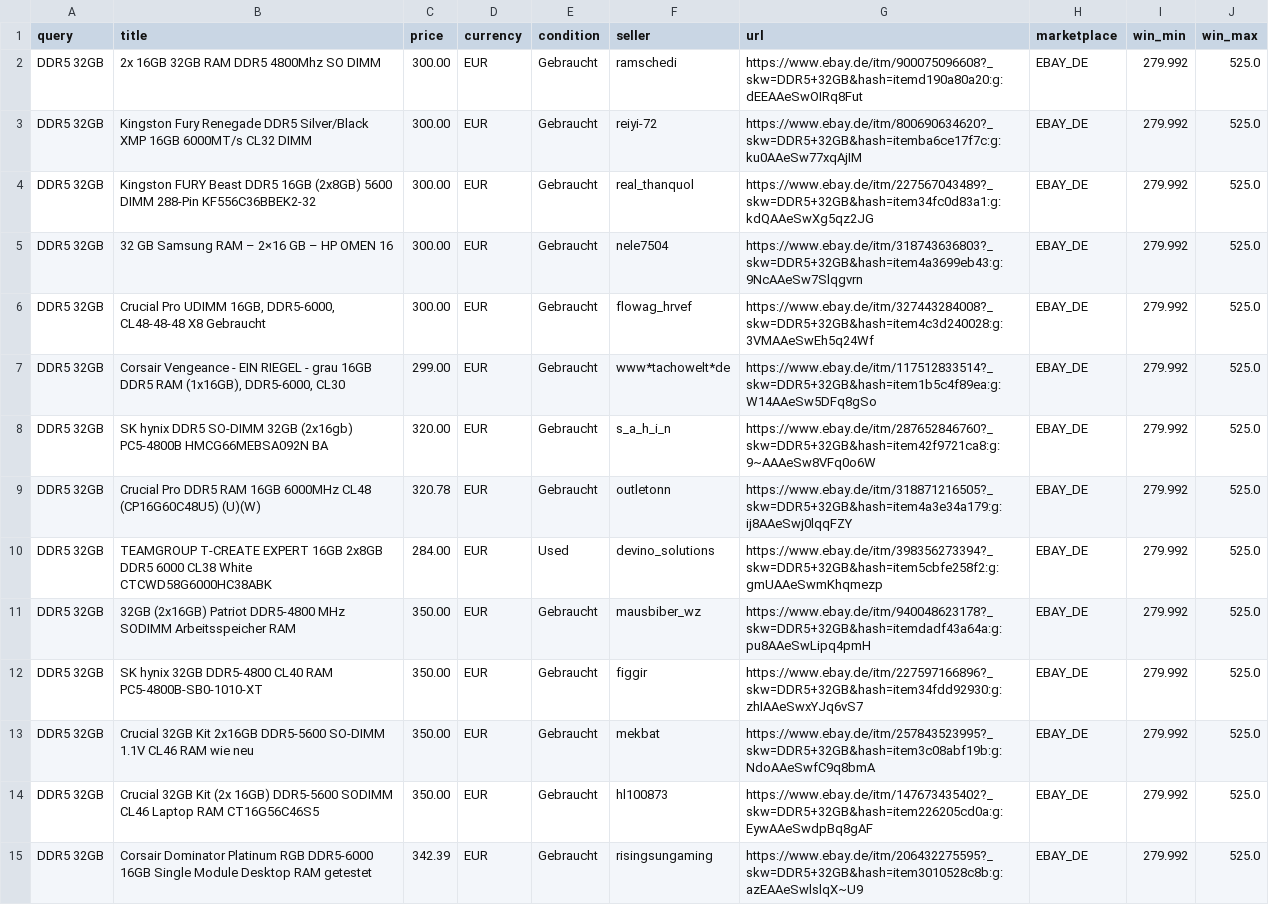
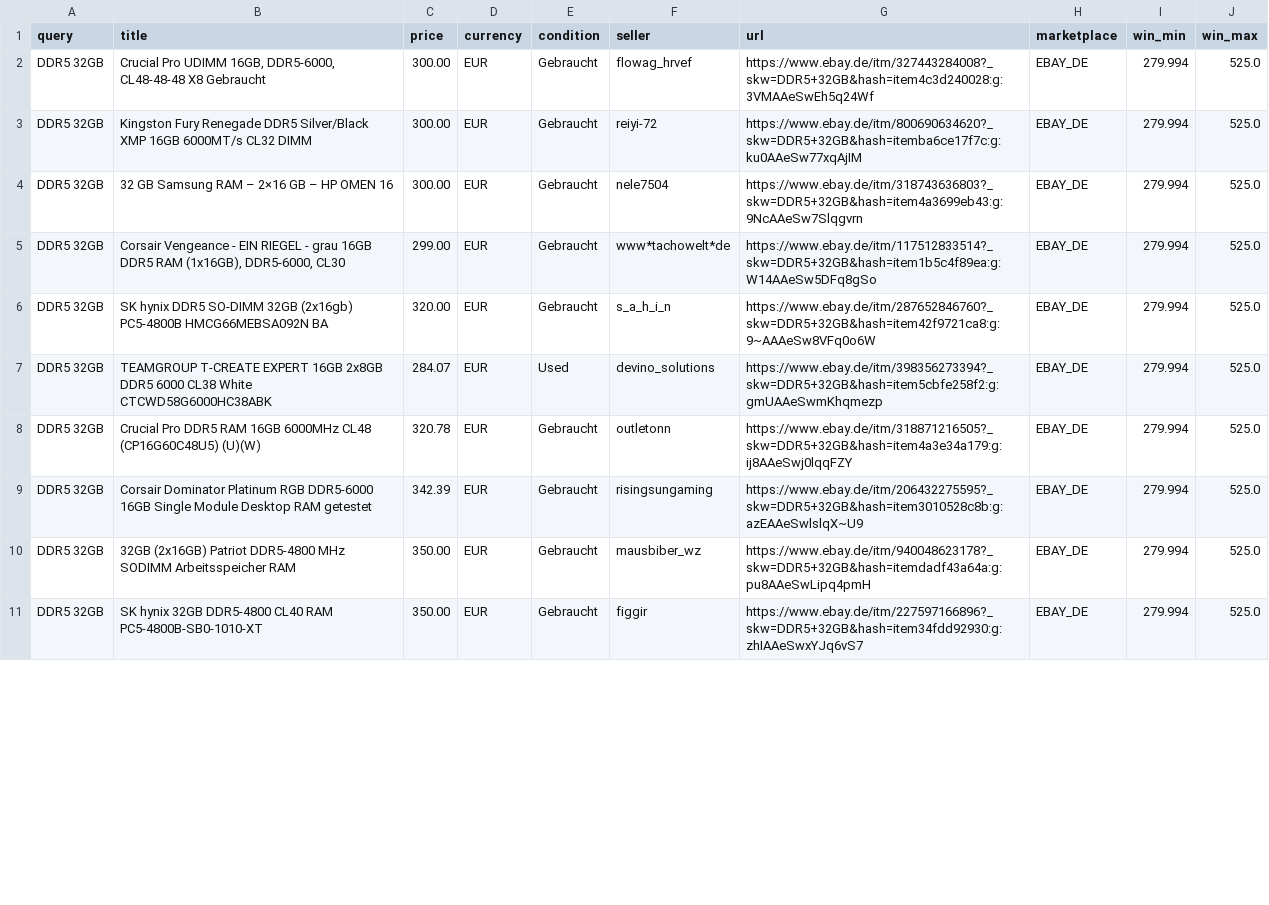
Before and after one commit to aicologne/aic-hardware-deals, a CSV file: site/data/deals/DDR5-32GB.csv, drawn as a sheet; only a part is shown; the diff covers the shown part only.

```diff
--- a/site/data/deals/DDR5-32GB.csv
+++ b/site/data/deals/DDR5-32GB.csv
@@ -1,15 +1,11 @@
 query,title,price,currency,condition,seller,url,marketplace,win_min,win_max
-DDR5 32GB,2x 16GB 32GB RAM DDR5 4800Mhz SO DIMM,300.00,EUR,Gebraucht,ramschedi,https://www.ebay.de/itm/900075096608?_skw=DDR5+32GB&hash=itemd190a80a20:g:dEEAAeSwOIRq8Fut,EBAY_DE,279.992,525.0
-DDR5 32GB,Kingston Fury Renegade DDR5 Silver/Black XMP 16GB 6000MT/s CL32 DIMM,300.00,EUR,Gebraucht,reiyi-72,https://www.ebay.de/itm/800690634620?_skw=DDR5+32GB&hash=itemba6ce17f7c:g:ku0AAeSw77xqAjIM,EBAY_DE,279.992,525.0
-DDR5 32GB,Kingston FURY Beast DDR5 16GB (2x8GB) 5600 DIMM 288-Pin KF556C36BBEK2-32,300.00,EUR,Gebraucht,real_thanquol,https://www.ebay.de/itm/227567043489?_skw=DDR5+32GB&hash=item34fc0d83a1:g:kdQAAeSwXg5qz2JG,EBAY_DE,279.992,525.0
-DDR5 32GB,32 GB Samsung RAM – 2×16 GB – HP OMEN 16,300.00,EUR,Gebraucht,nele7504,https://www.ebay.de/itm/318743636803?_skw=DDR5+32GB&hash=item4a3699eb43:g:9NcAAeSw7Slqgvrn,EBAY_DE,279.992,525.0
-DDR5 32GB,"Crucial Pro UDIMM 16GB, DDR5-6000, CL48-48-48 X8 Gebraucht",300.00,EUR,Gebraucht,flowag_hrvef,https://www.ebay.de/itm/327443284008?_skw=DDR5+32GB&hash=item4c3d240028:g:3VMAAeSwEh5q24Wf,EBAY_DE,279.992,525.0
-DDR5 32GB,"Corsair Vengeance - EIN RIEGEL - grau 16GB DDR5 RAM (1x16GB), DDR5-6000, CL30",299.00,EUR,Gebraucht,www*tachowelt*de,https://www.ebay.de/itm/117512833514?_skw=DDR5+32GB&hash=item1b5c4f89ea:g:W14AAeSw5DFq8gSo,EBAY_DE,279.992,525.0
-DDR5 32GB,SK hynix DDR5 SO-DIMM 32GB (2x16gb) PC5-4800B HMCG66MEBSA092N BA,320.00,EUR,Gebraucht,s_a_h_i_n,https://www.ebay.de/itm/287652846760?_skw=DDR5+32GB&hash=item42f9721ca8:g:9~AAAeSw8VFq0o6W,EBAY_DE,279.992,525.0
-DDR5 32GB,Crucial Pro DDR5 RAM 16GB 6000MHz CL48 (CP16G60C48U5) (U)(W),320.78,EUR,Gebraucht,outletonn,https://www.ebay.de/itm/318871216505?_skw=DDR5+32GB&hash=item4a3e34a179:g:ij8AAeSwj0lqqFZY,EBAY_DE,279.992,525.0
-DDR5 32GB,TEAMGROUP T-CREATE EXPERT 16GB 2x8GB DDR5 6000 CL38 White CTCWD58G6000HC38ABK,284.00,EUR,Used,devino_solutions,https://www.ebay.de/itm/398356273394?_skw=DDR5+32GB&hash=item5cbfe258f2:g:gmUAAeSwmKhqmezp,EBAY_DE,279.992,525.0
-DDR5 32GB,32GB (2x16GB) Patriot DDR5-4800 MHz SODIMM Arbeitsspeicher RAM,350.00,EUR,Gebraucht,mausbiber_wz,https://www.ebay.de/itm/940048623178?_skw=DDR5+32GB&hash=itemdadf43a64a:g:pu8AAeSwLipq4pmH,EBAY_DE,279.992,525.0
-DDR5 32GB,SK hynix 32GB DDR5-4800 CL40 RAM PC5-4800B-SB0-1010-XT,350.00,EUR,Gebraucht,figgir,https://www.ebay.de/itm/227597166896?_skw=DDR5+32GB&hash=item34fdd92930:g:zhIAAeSwxYJq6vS7,EBAY_DE,279.992,525.0
-DDR5 32GB,Crucial 32GB Kit 2x16GB DDR5-5600 SO-DIMM 1.1V CL46 RAM wie neu,350.00,EUR,Gebraucht,mekbat,https://www.ebay.de/itm/257843523995?_skw=DDR5+32GB&hash=item3c08abf19b:g:NdoAAeSwfC9q8bmA,EBAY_DE,279.992,525.0
-DDR5 32GB,Crucial 32GB Kit (2x 16GB) DDR5-5600 SODIMM CL46 Laptop RAM CT16G56C46S5,350.00,EUR,Gebraucht,hl100873,https://www.ebay.de/itm/147673435402?_skw=DDR5+32GB&hash=item226205cd0a:g:EywAAeSwdpBq8gAF,EBAY_DE,279.992,525.0
-DDR5 32GB,Corsair Dominator Platinum RGB DDR5-6000 16GB Single Module Desktop RAM getestet,342.39,EUR,Gebraucht,risingsungaming,https://www.ebay.de/itm/206432275595?_skw=DDR5+32GB&hash=item3010528c8b:g:azEAAeSwlslqX~U9,EBAY_DE,279.992,525.0
+DDR5 32GB,"Crucial Pro UDIMM 16GB, DDR5-6000, CL48-48-48 X8 Gebraucht",300.00,EUR,Gebraucht,flowag_hrvef,https://www.ebay.de/itm/327443284008?_skw=DDR5+32GB&hash=item4c3d240028:g:3VMAAeSwEh5q24Wf,EBAY_DE,279.994,525.0
+DDR5 32GB,Kingston Fury Renegade DDR5 Silver/Black XMP 16GB 6000MT/s CL32 DIMM,300.00,EUR,Gebraucht,reiyi-72,https://www.ebay.de/itm/800690634620?_skw=DDR5+32GB&hash=itemba6ce17f7c:g:ku0AAeSw77xqAjIM,EBAY_DE,279.994,525.0
+DDR5 32GB,32 GB Samsung RAM – 2×16 GB – HP OMEN 16,300.00,EUR,Gebraucht,nele7504,https://www.ebay.de/itm/318743636803?_skw=DDR5+32GB&hash=item4a3699eb43:g:9NcAAeSw7Slqgvrn,EBAY_DE,279.994,525.0
+DDR5 32GB,"Corsair Vengeance - EIN RIEGEL - grau 16GB DDR5 RAM (1x16GB), DDR5-6000, CL30",299.00,EUR,Gebraucht,www*tachowelt*de,https://www.ebay.de/itm/117512833514?_skw=DDR5+32GB&hash=item1b5c4f89ea:g:W14AAeSw5DFq8gSo,EBAY_DE,279.994,525.0
+DDR5 32GB,SK hynix DDR5 SO-DIMM 32GB (2x16gb) PC5-4800B HMCG66MEBSA092N BA,320.00,EUR,Gebraucht,s_a_h_i_n,https://www.ebay.de/itm/287652846760?_skw=DDR5+32GB&hash=item42f9721ca8:g:9~AAAeSw8VFq0o6W,EBAY_DE,279.994,525.0
+DDR5 32GB,TEAMGROUP T-CREATE EXPERT 16GB 2x8GB DDR5 6000 CL38 White CTCWD58G6000HC38ABK,284.07,EUR,Used,devino_solutions,https://www.ebay.de/itm/398356273394?_skw=DDR5+32GB&hash=item5cbfe258f2:g:gmUAAeSwmKhqmezp,EBAY_DE,279.994,525.0
+DDR5 32GB,Crucial Pro DDR5 RAM 16GB 6000MHz CL48 (CP16G60C48U5) (U)(W),320.78,EUR,Gebraucht,outletonn,https://www.ebay.de/itm/318871216505?_skw=DDR5+32GB&hash=item4a3e34a179:g:ij8AAeSwj0lqqFZY,EBAY_DE,279.994,525.0
+DDR5 32GB,Corsair Dominator Platinum RGB DDR5-6000 16GB Single Module Desktop RAM getestet,342.39,EUR,Gebraucht,risingsungaming,https://www.ebay.de/itm/206432275595?_skw=DDR5+32GB&hash=item3010528c8b:g:azEAAeSwlslqX~U9,EBAY_DE,279.994,525.0
+DDR5 32GB,32GB (2x16GB) Patriot DDR5-4800 MHz SODIMM Arbeitsspeicher RAM,350.00,EUR,Gebraucht,mausbiber_wz,https://www.ebay.de/itm/940048623178?_skw=DDR5+32GB&hash=itemdadf43a64a:g:pu8AAeSwLipq4pmH,EBAY_DE,279.994,525.0
+DDR5 32GB,SK hynix 32GB DDR5-4800 CL40 RAM PC5-4800B-SB0-1010-XT,350.00,EUR,Gebraucht,figgir,https://www.ebay.de/itm/227597166896?_skw=DDR5+32GB&hash=item34fdd92930:g:zhIAAeSwxYJq6vS7,EBAY_DE,279.994,525.0
```
Also changed, not shown: 2 added rows and 21 edited cells elsewhere in this file, site/data/deals/EliteDesk-800-G4-Mini.csv, site/data/deals/OptiPlex-3070-Micro.csv, 43 other files.
